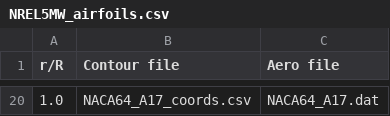
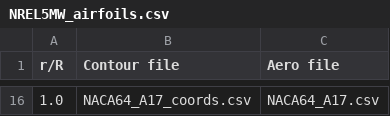
Before and after one commit to byuflowlab/VortexLattice.jl, a CSV file: VortexLattice_rotor_data/rotors/NREL5MW_airfoils.csv, drawn as a sheet; only a part is shown, gaps mark what is left out; the diff covers the shown part only.

```diff
--- a/VortexLattice_rotor_data/rotors/NREL5MW_airfoils.csv
+++ b/VortexLattice_rotor_data/rotors/NREL5MW_airfoils.csv
@@ -20 +16 @@ r/R,Contour file,Aero file
-1.0,NACA64_A17_coords.csv,NACA64_A17.dat
+1.0,NACA64_A17_coords.csv,NACA64_A17.csv
```
Also changed, not shown: 14 added rows and 18 removed rows elsewhere in this file, VortexLattice_rotor_data/rotors/NREL5MW_blade.csv, VortexLattice_rotor_data/rotors/NREL5MW_curvedist.csv, 31 other files.
